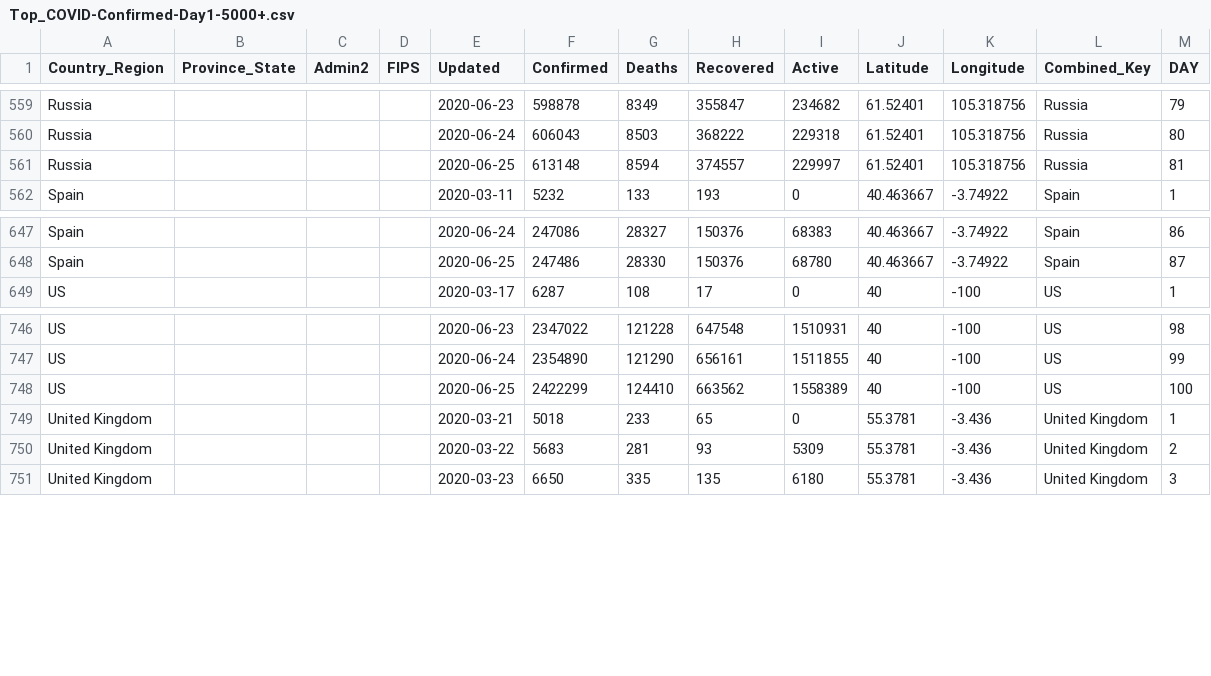
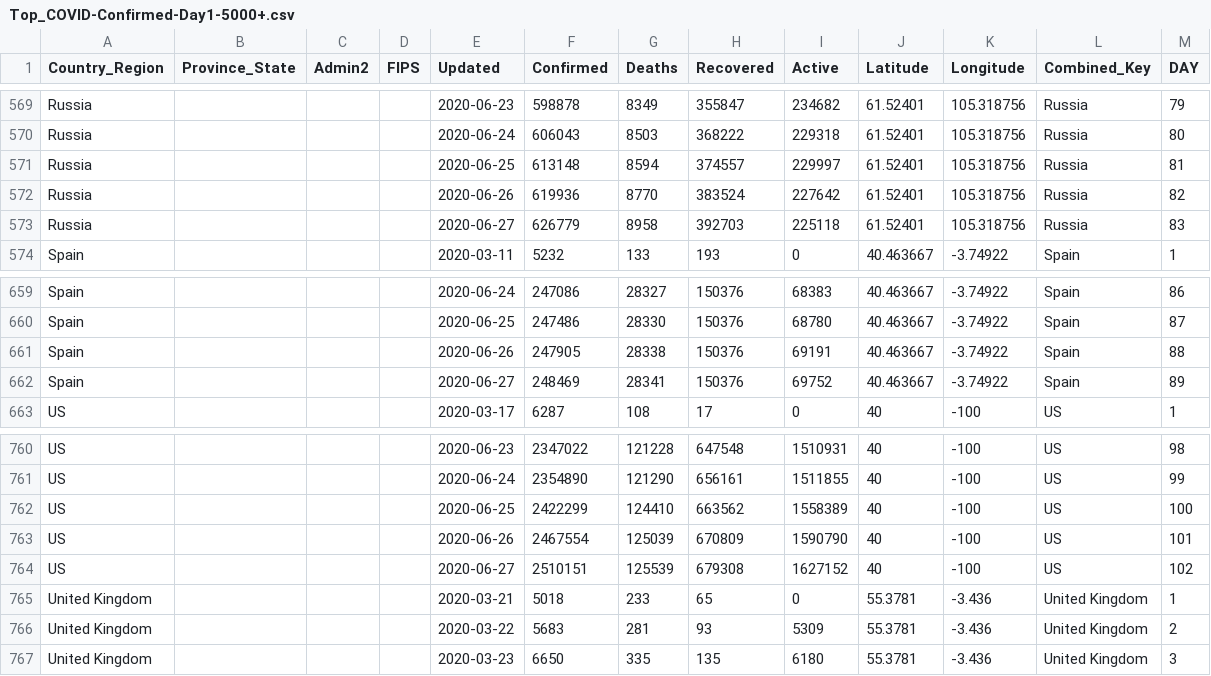
Before and after one commit to ClearsenseData/COVID-Data, a CSV file: Top_COVID-Confirmed-Day1-5000+.csv, drawn as a sheet; only a part is shown, gaps mark what is left out; the diff covers the shown part only.

```diff
--- a/Top_COVID-Confirmed-Day1-5000+.csv
+++ b/Top_COVID-Confirmed-Day1-5000+.csv
@@ -561,2 +571,4 @@ Russia,"","","",2020-06-24,606043,8503,368222,229318,61.52401,105.318756,Russia,
 Russia,"","","",2020-06-25,613148,8594,374557,229997,61.52401,105.318756,Russia,81
+Russia,"","","",2020-06-26,619936,8770,383524,227642,61.52401,105.318756,Russia,82
+Russia,"","","",2020-06-27,626779,8958,392703,225118,61.52401,105.318756,Russia,83
 Spain,"","","",2020-03-11,5232,133,193,0,40.463667,-3.74922,Spain,1
@@ -648,2 +660,4 @@ Spain,"","","",2020-06-24,247086,28327,150376,68383,40.463667,-3.74922,Spain,86
 Spain,"","","",2020-06-25,247486,28330,150376,68780,40.463667,-3.74922,Spain,87
+Spain,"","","",2020-06-26,247905,28338,150376,69191,40.463667,-3.74922,Spain,88
+Spain,"","","",2020-06-27,248469,28341,150376,69752,40.463667,-3.74922,Spain,89
 US,"","","",2020-03-17,6287,108,17,0,40,-100,US,1
@@ -748,2 +762,4 @@ US,"","","",2020-06-24,2354890,121290,656161,1511855,40,-100,US,99
 US,"","","",2020-06-25,2422299,124410,663562,1558389,40,-100,US,100
+US,"","","",2020-06-26,2467554,125039,670809,1590790,40,-100,US,101
+US,"","","",2020-06-27,2510151,125539,679308,1627152,40,-100,US,102
 United Kingdom,"","","",2020-03-21,5018,233,65,0,55.3781,-3.436,United Kingdom,1
```
Also changed, not shown: 10 added rows elsewhere in this file, 2 other files.
